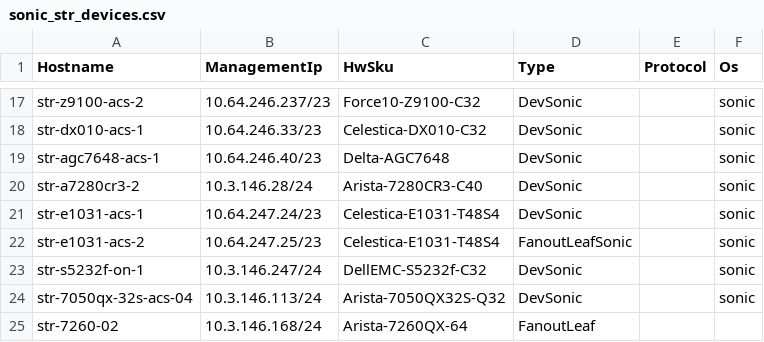
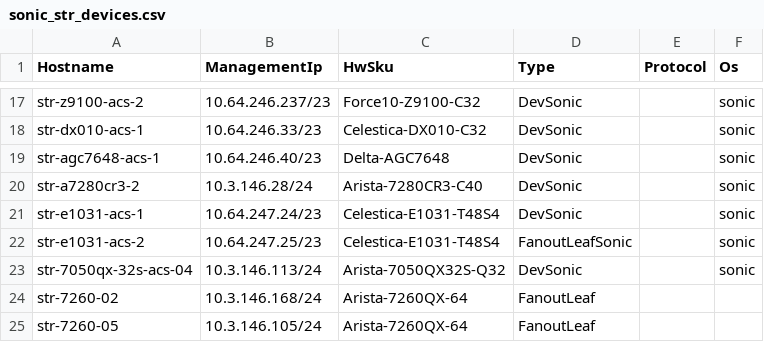
Before and after one commit to lolyu/sonic-mgmt, a CSV file: ansible/files/sonic_str_devices.csv, drawn as a sheet; only a part is shown, gaps mark what is left out; the shorter side is filled out with more unchanged rows; the diff names each change by its address in the sheet, - before the commit and + after, or states it on an @@ line.

```diff
--- a/ansible/files/sonic_str_devices.csv
+++ b/ansible/files/sonic_str_devices.csv
-row 23: str-s5232f-on-1 | 10.3.146.247/24 | DellEMC-S5232f-C32 | DevSonic |  | sonic
```
Also changed, not shown: ansible/files/sonic_str_pdu_links.csv, 1 other file.
